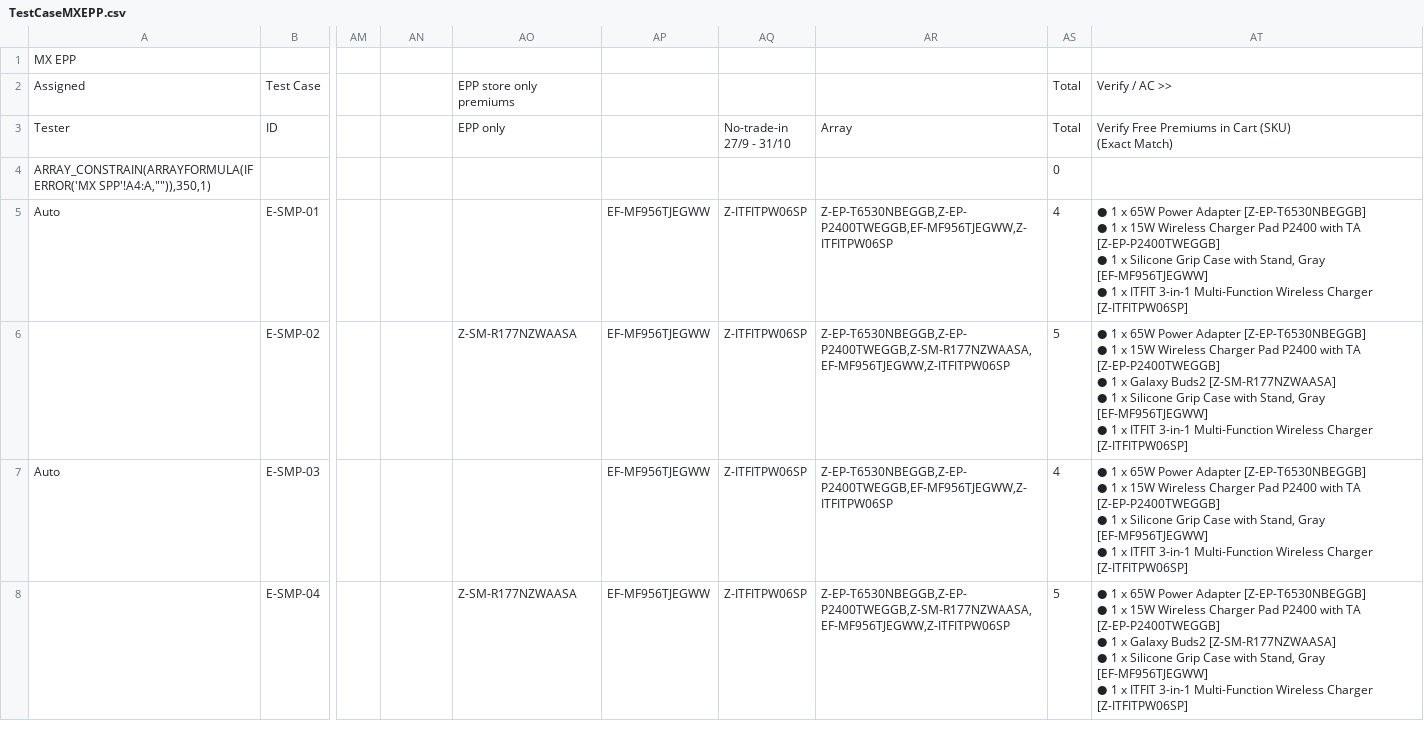
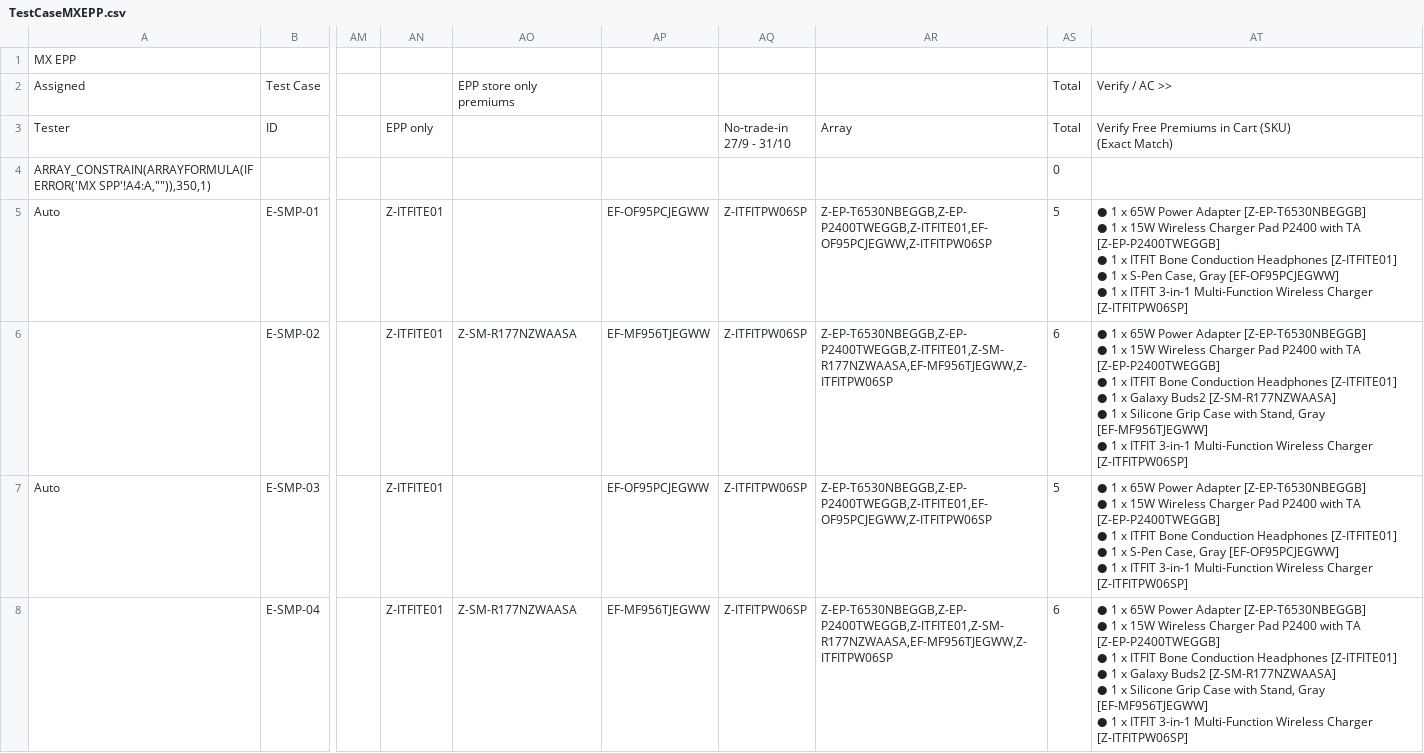
Before and after one commit to raymondwoocheil/CheilSEHKQA, a CSV file: datasources/TestCaseMXEPP.csv, drawn as a sheet; only a part is shown, gaps mark what is left out; ↵ is a line break in a cell; the diff covers the shown part only; the diff names each change by its address in the sheet, - before the commit and + after, or states it on an @@ line.

```diff
--- a/datasources/TestCaseMXEPP.csv
+++ b/datasources/TestCaseMXEPP.csv
-AN3: (empty)
+AN3: EPP only
-AO3: EPP only
+AO3: (empty)
-AN5:AN8: (empty)
+AN5:AN8: Z-ITFITE01
-AP5: EF-MF956TJEGWW
+AP5: EF-OF95PCJEGWW
-AR5: Z-EP-T6530NBEGGB,Z-EP-P2400TWEGGB,EF-MF956TJEGWW,Z-ITFITPW06SP
+AR5: Z-EP-T6530NBEGGB,Z-EP-P2400TWEGGB,Z-ITFITE01,EF-OF95PCJEGWW,Z-ITFITPW06SP
-AS5: 4
+AS5: 5
-AT5: …1 x Silicone Grip Case with Stand, Gray [EF-MF956TJEGWW] ↵ ● 1…
+AT5: …1 x ITFIT Bone Conduction Headphones [Z-ITFITE01] ↵ ● 1 x S-Pen Case, Gray [EF-OF95PCJEGWW] ↵ ● 1…
-AR6: Z-EP-T6530NBEGGB,Z-EP-P2400TWEGGB,Z-SM-R177NZWAASA,EF-MF956TJEGWW,Z-ITFITPW06SP
+AR6: Z-EP-T6530NBEGGB,Z-EP-P2400TWEGGB,Z-ITFITE01,Z-SM-R177NZWAASA,EF-MF956TJEGWW,Z-ITFITPW06SP
-AS6: 5
+AS6: 6
-AT6: …1 x Galaxy Buds2…
+AT6: …1 x ITFIT Bone Conduction Headphones [Z-ITFITE01] ↵ ● 1 x Galaxy Buds2…
-AP7: EF-MF956TJEGWW
+AP7: EF-OF95PCJEGWW
-AR7: Z-EP-T6530NBEGGB,Z-EP-P2400TWEGGB,EF-MF956TJEGWW,Z-ITFITPW06SP
+AR7: Z-EP-T6530NBEGGB,Z-EP-P2400TWEGGB,Z-ITFITE01,EF-OF95PCJEGWW,Z-ITFITPW06SP
-AS7: 4
+AS7: 5
-AT7: …1 x Silicone Grip Case with Stand, Gray [EF-MF956TJEGWW] ↵ ● 1…
+AT7: …1 x ITFIT Bone Conduction Headphones [Z-ITFITE01] ↵ ● 1 x S-Pen Case, Gray [EF-OF95PCJEGWW] ↵ ● 1…
-AR8: Z-EP-T6530NBEGGB,Z-EP-P2400TWEGGB,Z-SM-R177NZWAASA,EF-MF956TJEGWW,Z-ITFITPW06SP
+AR8: Z-EP-T6530NBEGGB,Z-EP-P2400TWEGGB,Z-ITFITE01,Z-SM-R177NZWAASA,EF-MF956TJEGWW,Z-ITFITPW06SP
-AS8: 5
+AS8: 6
-AT8: …1 x Galaxy Buds2…
+AT8: …1 x ITFIT Bone Conduction Headphones [Z-ITFITE01] ↵ ● 1 x Galaxy Buds2…
```
Also changed, not shown: 29 edited cells elsewhere in this file, 1 other file.
